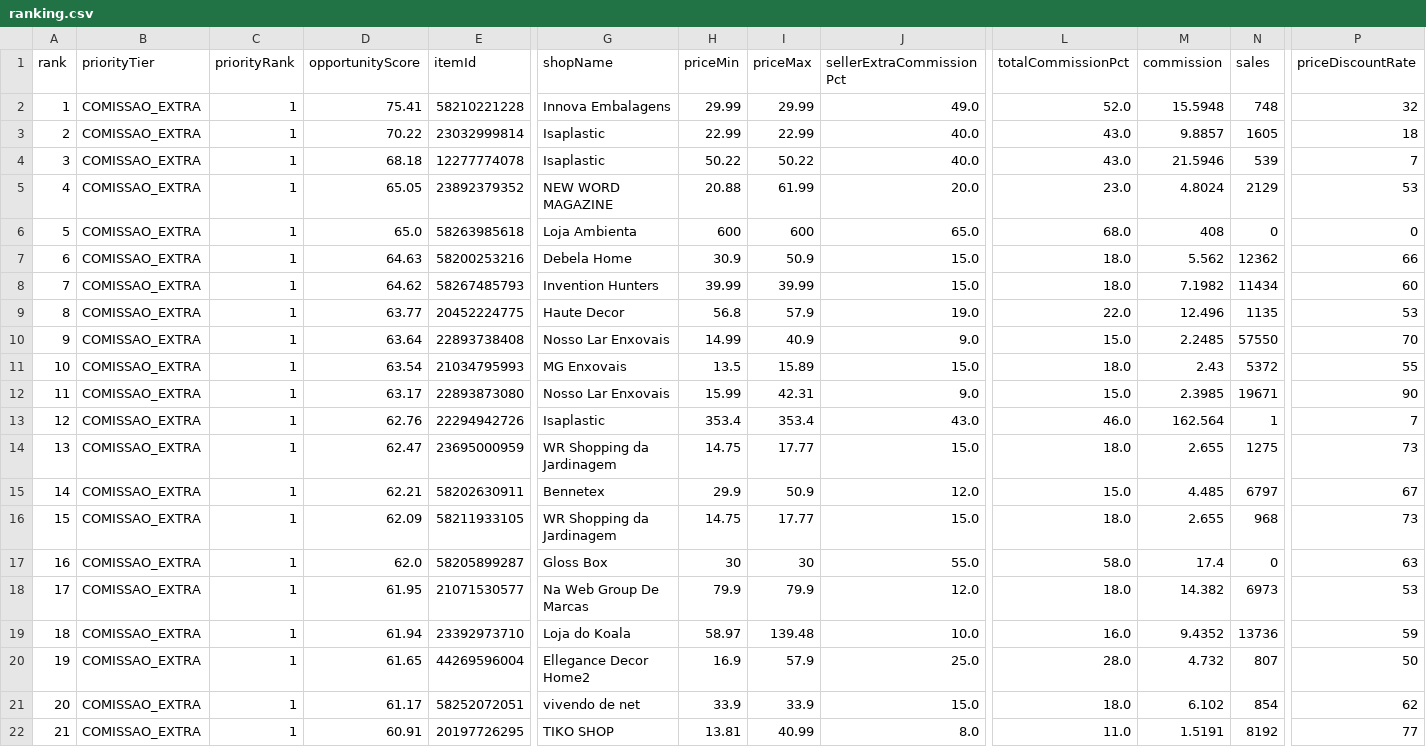
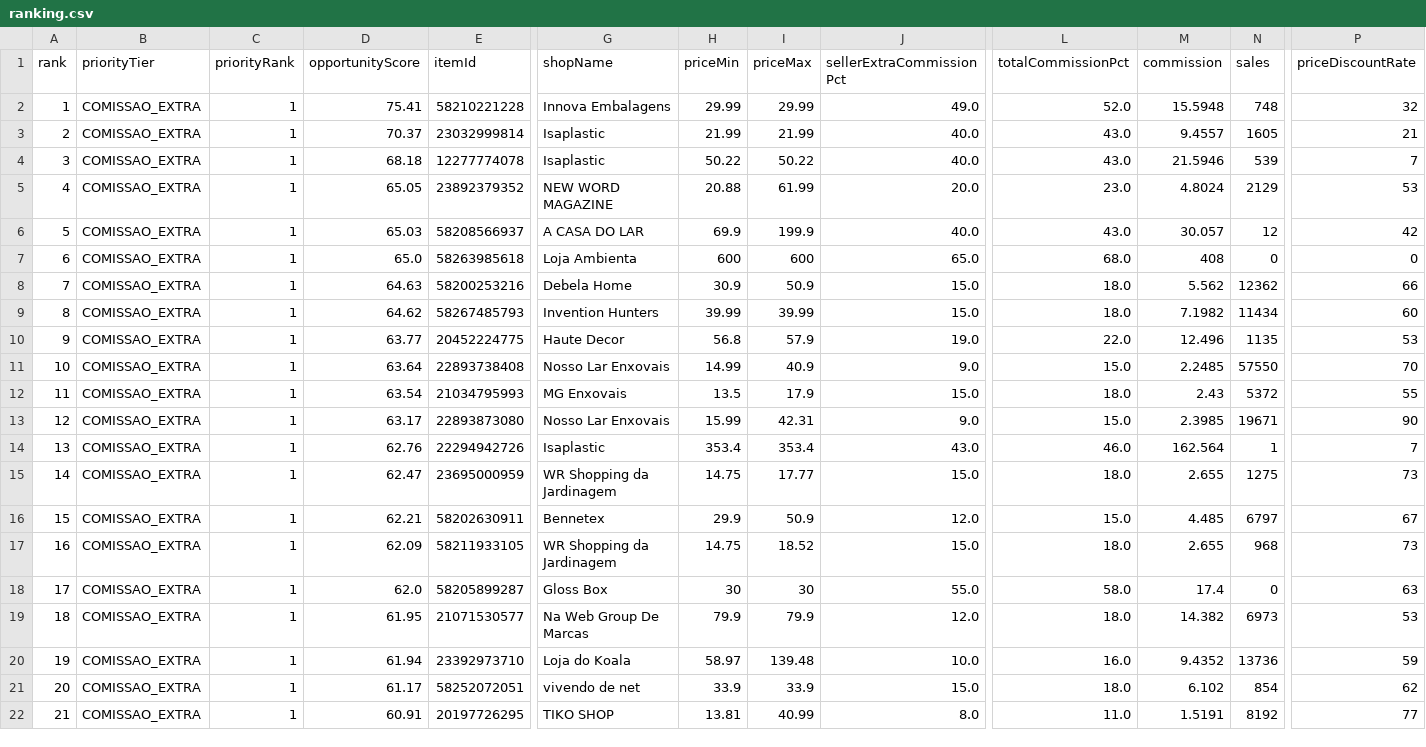
Before and after one commit to adelrib27/blogger-automation1, a CSV file: casa_decoracao/data/shopee_oportunidades/ranking.csv, drawn as a sheet; only a part is shown, gaps mark what is left out; removed rows and columns are numbered as before the commit, all else as after; rows hold the shown columns only; the diff covers the shown part only; the diff names each change by its address in the sheet, - before the commit and + after, or states it on an @@ line.

```diff
--- a/casa_decoracao/data/shopee_oportunidades/ranking.csv
+++ b/casa_decoracao/data/shopee_oportunidades/ranking.csv
-D3 (opportunityScore): 70.22
+D3 (opportunityScore): 70.37
-H3 (priceMin): 22.99
+H3 (priceMin): 21.99
-I3 (priceMax): 22.99
+I3 (priceMax): 21.99
-M3 (commission): 9.8857
+M3 (commission): 9.4557
-P3 (priceDiscountRate): 18
+P3 (priceDiscountRate): 21
+row 6: 5 | COMISSAO_EXTRA | 1 | 65.03 | 58208566937 | A CASA DO LAR | 69.9 | 199.9 | 40.0 | 43.0 | 30.057 | 12 | 42
-A7 (rank): 5
+A7 (rank): 6
-A8 (rank): 6
+A8 (rank): 7
-A9 (rank): 7
+A9 (rank): 8
-A10 (rank): 8
+A10 (rank): 9
-A11 (rank): 9
+A11 (rank): 10
-A12 (rank): 10
+A12 (rank): 11
-I12 (priceMax): 15.89
+I12 (priceMax): 17.9
-A13 (rank): 11
+A13 (rank): 12
-A14 (rank): 12
+A14 (rank): 13
-A15 (rank): 13
+A15 (rank): 14
-A16 (rank): 14
+A16 (rank): 15
-A17 (rank): 15
+A17 (rank): 16
-I17 (priceMax): 17.77
+I17 (priceMax): 18.52
-A18 (rank): 16
+A18 (rank): 17
-A19 (rank): 17
+A19 (rank): 18
-A20 (rank): 18
+A20 (rank): 19
-row 20: 19 | COMISSAO_EXTRA | 1 | 61.65 | 44269596004 | Ellegance Decor Home2 | 16.9 | 57.9 | 25.0 | 28.0 | 4.732 | 807 | 50
```
Also changed, not shown: 1 added row, 1 removed row and 25 edited cells elsewhere in this file, 10 other files.
